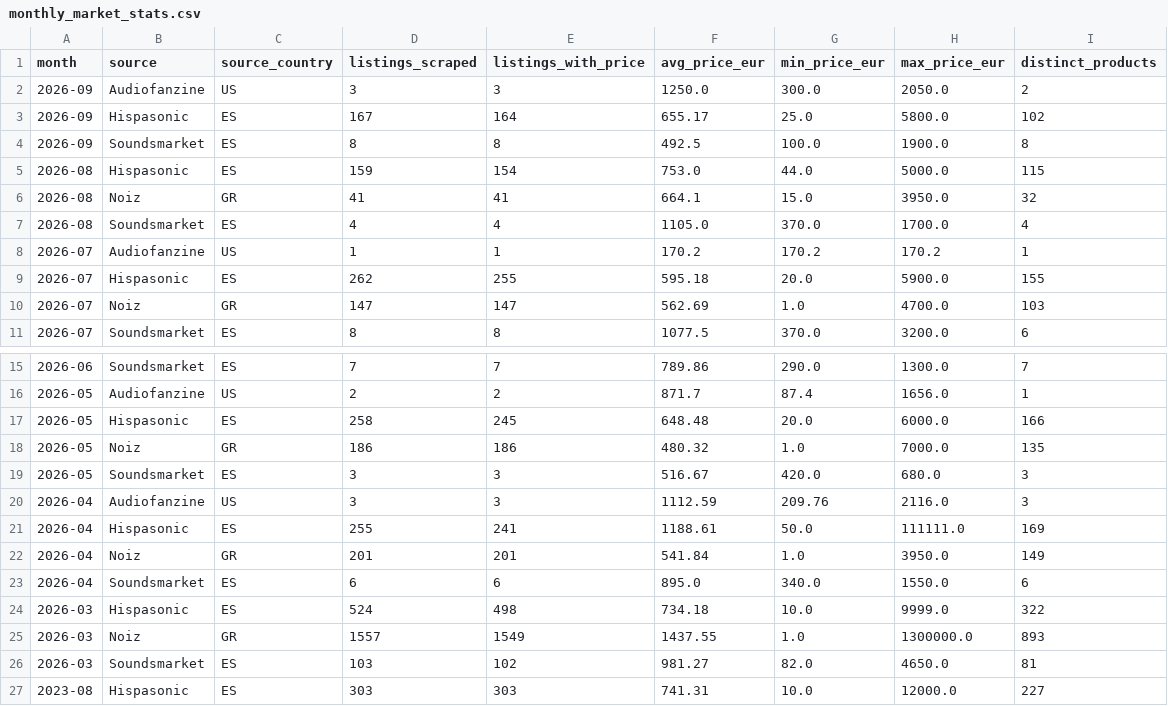
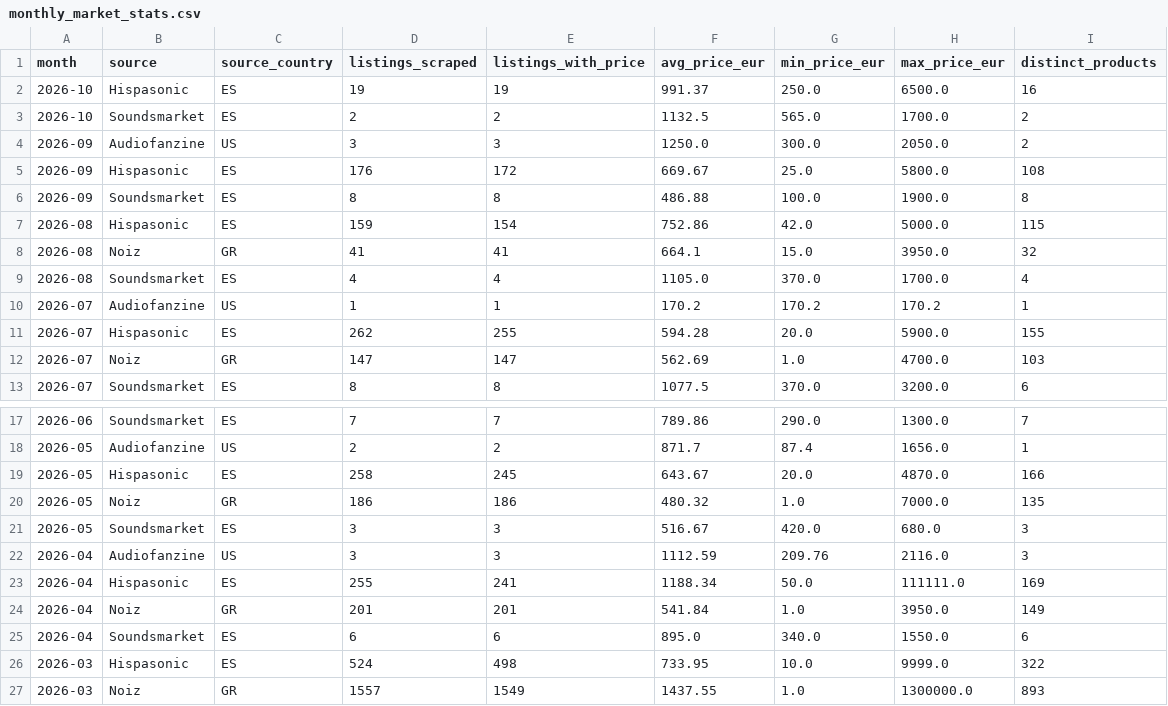
Before and after one commit to albertjimrod/eusynth-market-data, a CSV file: data/monthly_market_stats.csv, drawn as a sheet; only a part is shown, gaps mark what is left out; the shorter side is filled out with more unchanged rows.

```diff
--- a/data/monthly_market_stats.csv
+++ b/data/monthly_market_stats.csv
@@ -1,6 +1,8 @@
 month,source,source_country,listings_scraped,listings_with_price,avg_price_eur,min_price_eur,max_price_eur,distinct_products
+2026-10,Hispasonic,ES,19,19,991.37,250.0,6500.0,16
+2026-10,Soundsmarket,ES,2,2,1132.5,565.0,1700.0,2
 2026-09,Audiofanzine,US,3,3,1250.0,300.0,2050.0,2
-2026-09,Hispasonic,ES,167,164,655.17,25.0,5800.0,102
-2026-09,Soundsmarket,ES,8,8,492.5,100.0,1900.0,8
-2026-08,Hispasonic,ES,159,154,753.0,44.0,5000.0,115
+2026-09,Hispasonic,ES,176,172,669.67,25.0,5800.0,108
+2026-09,Soundsmarket,ES,8,8,486.88,100.0,1900.0,8
+2026-08,Hispasonic,ES,159,154,752.86,42.0,5000.0,115
 2026-08,Noiz,GR,41,41,664.1,15.0,3950.0,32
@@ -8,3 +10,3 @@ month,source,source_country,listings_scraped,listings_with_price,avg_price_eur,m
 2026-07,Audiofanzine,US,1,1,170.2,170.2,170.2,1
-2026-07,Hispasonic,ES,262,255,595.18,20.0,5900.0,155
+2026-07,Hispasonic,ES,262,255,594.28,20.0,5900.0,155
 2026-07,Noiz,GR,147,147,562.69,1.0,4700.0,103
@@ -16,3 +18,3 @@ month,source,source_country,listings_scraped,listings_with_price,avg_price_eur,m
 2026-05,Audiofanzine,US,2,2,871.7,87.4,1656.0,1
-2026-05,Hispasonic,ES,258,245,648.48,20.0,6000.0,166
+2026-05,Hispasonic,ES,258,245,643.67,20.0,4870.0,166
 2026-05,Noiz,GR,186,186,480.32,1.0,7000.0,135
@@ -20,6 +22,6 @@ month,source,source_country,listings_scraped,listings_with_price,avg_price_eur,m
 2026-04,Audiofanzine,US,3,3,1112.59,209.76,2116.0,3
-2026-04,Hispasonic,ES,255,241,1188.61,50.0,111111.0,169
+2026-04,Hispasonic,ES,255,241,1188.34,50.0,111111.0,169
 2026-04,Noiz,GR,201,201,541.84,1.0,3950.0,149
 2026-04,Soundsmarket,ES,6,6,895.0,340.0,1550.0,6
-2026-03,Hispasonic,ES,524,498,734.18,10.0,9999.0,322
+2026-03,Hispasonic,ES,524,498,733.95,10.0,9999.0,322
 2026-03,Noiz,GR,1557,1549,1437.55,1.0,1300000.0,893
```
Also changed, not shown: data/fair_prices.csv, data/products.csv.
